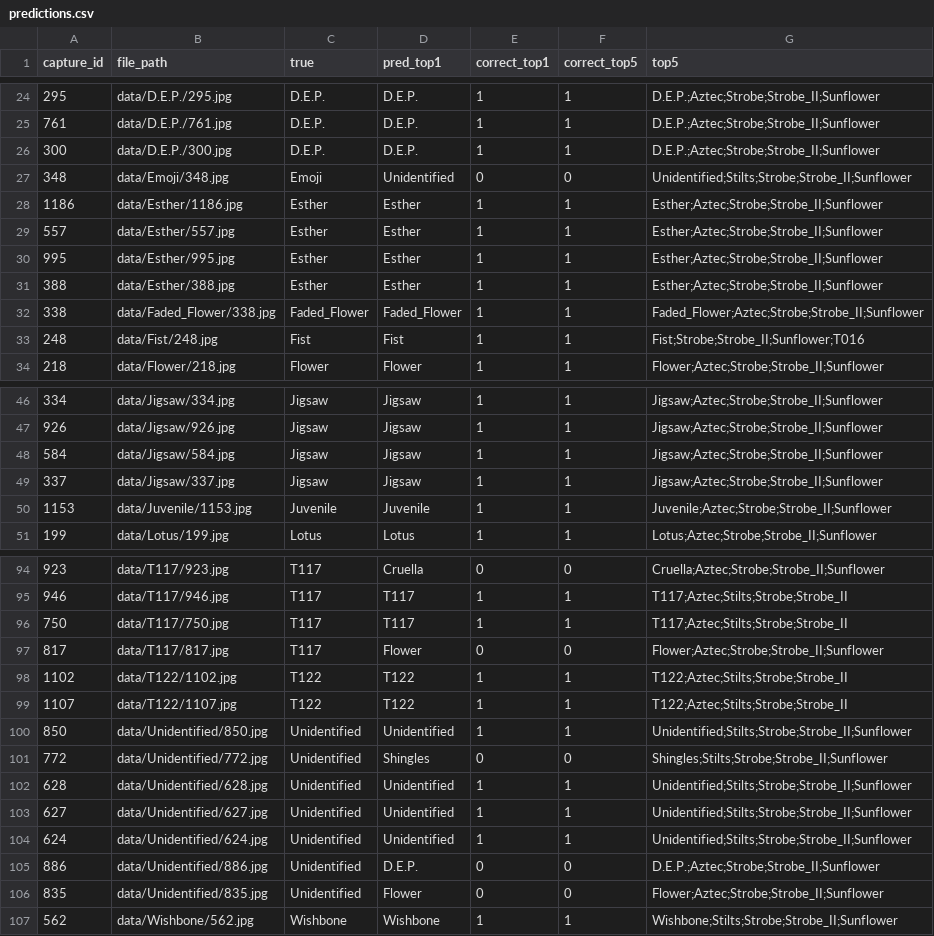
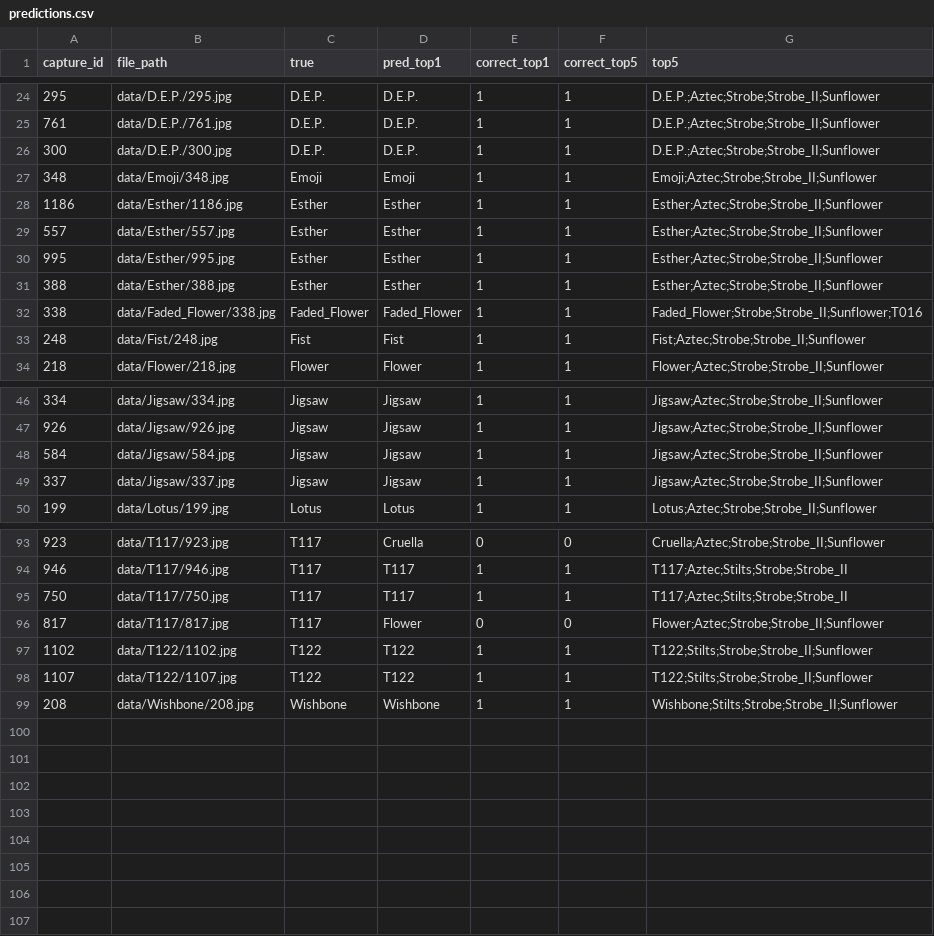
Before and after one commit to boxturtleproject/turtle-vision, a CSV file: data/predictions.csv, drawn as a sheet; only a part is shown, gaps mark what is left out; the diff covers the shown part only.

```diff
--- a/data/predictions.csv
+++ b/data/predictions.csv
@@ -26,3 +26,3 @@ capture_id,file_path,true,pred_top1,correct_top1,correct_top5,top5
 300,data/D.E.P./300.jpg,D.E.P.,D.E.P.,1,1,D.E.P.;Aztec;Strobe;Strobe_II;Sunflower
-348,data/Emoji/348.jpg,Emoji,Unidentified,0,0,Unidentified;Stilts;Strobe;Strobe_II;Sunflower
+348,data/Emoji/348.jpg,Emoji,Emoji,1,1,Emoji;Aztec;Strobe;Strobe_II;Sunflower
 1186,data/Esther/1186.jpg,Esther,Esther,1,1,Esther;Aztec;Strobe;Strobe_II;Sunflower
@@ -31,4 +31,4 @@ capture_id,file_path,true,pred_top1,correct_top1,correct_top5,top5
 388,data/Esther/388.jpg,Esther,Esther,1,1,Esther;Aztec;Strobe;Strobe_II;Sunflower
-338,data/Faded_Flower/338.jpg,Faded_Flower,Faded_Flower,1,1,Faded_Flower;Aztec;Strobe;Strobe_II;Sunflower
-248,data/Fist/248.jpg,Fist,Fist,1,1,Fist;Strobe;Strobe_II;Sunflower;T016
+338,data/Faded_Flower/338.jpg,Faded_Flower,Faded_Flower,1,1,Faded_Flower;Strobe;Strobe_II;Sunflower;T016
+248,data/Fist/248.jpg,Fist,Fist,1,1,Fist;Aztec;Strobe;Strobe_II;Sunflower
 218,data/Flower/218.jpg,Flower,Flower,1,1,Flower;Aztec;Strobe;Strobe_II;Sunflower
@@ -49,3 +49,2 @@ capture_id,file_path,true,pred_top1,correct_top1,correct_top5,top5
 337,data/Jigsaw/337.jpg,Jigsaw,Jigsaw,1,1,Jigsaw;Aztec;Strobe;Strobe_II;Sunflower
-1153,data/Juvenile/1153.jpg,Juvenile,Juvenile,1,1,Juvenile;Aztec;Strobe;Strobe_II;Sunflower
 199,data/Lotus/199.jpg,Lotus,Lotus,1,1,Lotus;Aztec;Strobe;Strobe_II;Sunflower
@@ -97,11 +96,4 @@ capture_id,file_path,true,pred_top1,correct_top1,correct_top5,top5
 817,data/T117/817.jpg,T117,Flower,0,0,Flower;Aztec;Strobe;Strobe_II;Sunflower
-1102,data/T122/1102.jpg,T122,T122,1,1,T122;Aztec;Stilts;Strobe;Strobe_II
-1107,data/T122/1107.jpg,T122,T122,1,1,T122;Aztec;Stilts;Strobe;Strobe_II
-850,data/Unidentified/850.jpg,Unidentified,Unidentified,1,1,Unidentified;Stilts;Strobe;Strobe_II;Sunflower
-772,data/Unidentified/772.jpg,Unidentified,Shingles,0,0,Shingles;Stilts;Strobe;Strobe_II;Sunflower
-628,data/Unidentified/628.jpg,Unidentified,Unidentified,1,1,Unidentified;Stilts;Strobe;Strobe_II;Sunflower
-627,data/Unidentified/627.jpg,Unidentified,Unidentified,1,1,Unidentified;Stilts;Strobe;Strobe_II;Sunflower
-624,data/Unidentified/624.jpg,Unidentified,Unidentified,1,1,Unidentified;Stilts;Strobe;Strobe_II;Sunflower
-886,data/Unidentified/886.jpg,Unidentified,D.E.P.,0,0,D.E.P.;Aztec;Strobe;Strobe_II;Sunflower
-835,data/Unidentified/835.jpg,Unidentified,Flower,0,0,Flower;Aztec;Strobe;Strobe_II;Sunflower
-562,data/Wishbone/562.jpg,Wishbone,Wishbone,1,1,Wishbone;Stilts;Strobe;Strobe_II;Sunflower
+1102,data/T122/1102.jpg,T122,T122,1,1,T122;Stilts;Strobe;Strobe_II;Sunflower
+1107,data/T122/1107.jpg,T122,T122,1,1,T122;Stilts;Strobe;Strobe_II;Sunflower
+208,data/Wishbone/208.jpg,Wishbone,Wishbone,1,1,Wishbone;Stilts;Strobe;Strobe_II;Sunflower
```
Also changed, not shown: 5 edited cells elsewhere in this file, data/predictions_pca.csv, data/splits.csv, 7 other files.
